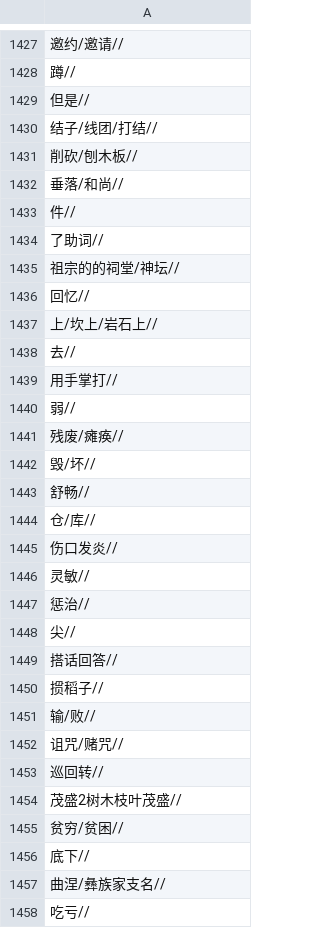
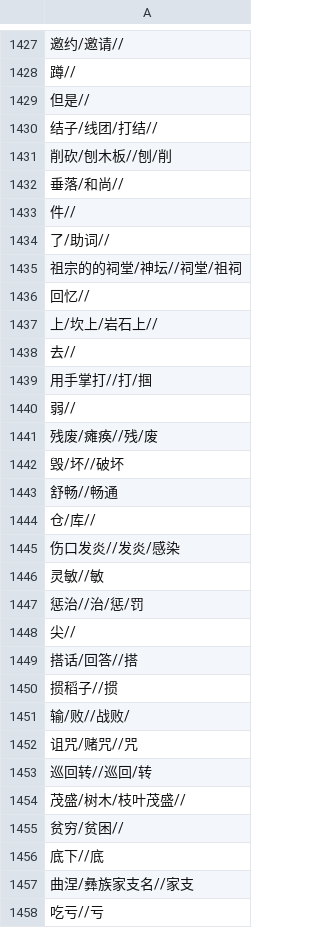
Before and after one commit to isljsy/yidir, a CSV file: 通用彝文字典hanyukey.csv, drawn as a sheet; only a part is shown, gaps mark what is left out; the diff covers the shown part only; the diff names each change by its address in the sheet, - before the commit and + after, or states it on an @@ line.

Commit message:
关键词到1700

```diff
--- a/通用彝文字典hanyukey.csv
+++ b/通用彝文字典hanyukey.csv
-A1431: 削砍/刨木板//
+A1431: 削砍/刨木板//刨/削
-A1434: 了助词//
+A1434: 了/助词//
-A1435: 祖宗的的祠堂/神坛//
+A1435: 祖宗的的祠堂/神坛//祠堂/祖祠
-A1439: 用手掌打//
+A1439: 用手掌打//打/掴
-A1441: 残废/瘫痪//
+A1441: 残废/瘫痪//残/废
-A1442: 毁/坏//
+A1442: 毁/坏//破坏
-A1443: 舒畅//
+A1443: 舒畅//畅通
-A1445: 伤口发炎//
+A1445: 伤口发炎//发炎/感染
-A1446: 灵敏//
+A1446: 灵敏//敏
-A1447: 惩治//
+A1447: 惩治//治/惩/罚
-A1449: 搭话回答//
+A1449: 搭话/回答//搭
-A1450: 掼稻子//
+A1450: 掼稻子//掼
-A1451: 输/败//
+A1451: 输/败//战败/
-A1452: 诅咒/赌咒//
+A1452: 诅咒/赌咒//咒
-A1453: 巡回转//
+A1453: 巡回转//巡回/转
-A1454: 茂盛2树木枝叶茂盛//
+A1454: 茂盛/树木/枝叶茂盛//
-A1456: 底下//
+A1456: 底下//底
-A1457: 曲涅/彝族家支名//
+A1457: 曲涅/彝族家支名//家支
-A1458: 吃亏//
+A1458: 吃亏//亏
```
Also changed, not shown: 178 edited cells elsewhere in this file.
